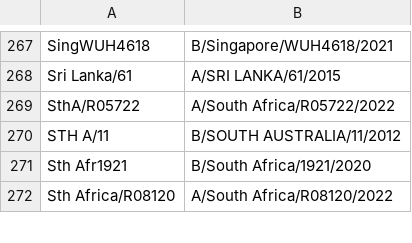
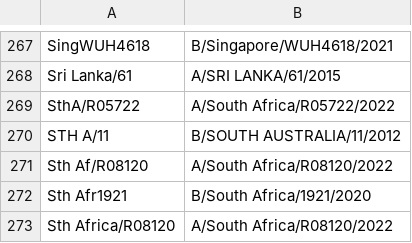
Before and after one commit to nextstrain/fauna, a TSV file: source-data/vidrl_serum_mapping.tsv, drawn as a sheet; only a part is shown, gaps mark what is left out.

Commit message:
Update VIDRL serum map

```diff
--- a/source-data/vidrl_serum_mapping.tsv
+++ b/source-data/vidrl_serum_mapping.tsv
@@ -270,2 +270,3 @@ SthA/R05722	A/South Africa/R05722/2022
 STH A/11	B/SOUTH AUSTRALIA/11/2012
+Sth Af/R08120	A/South Africa/R08120/2022
 Sth Afr1921	B/South Africa/1921/2020
```
